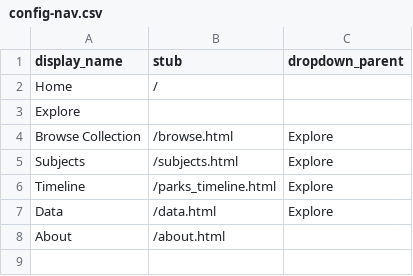
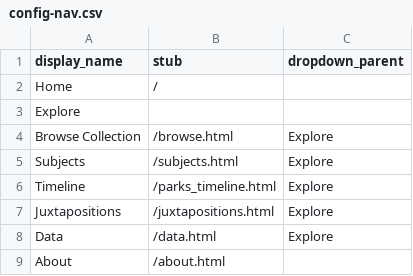
Before and after one commit to isu-digital/lib-centennial, a CSV file: _data/config-nav.csv, drawn as a sheet.

```diff
--- a/_data/config-nav.csv
+++ b/_data/config-nav.csv
@@ -6,2 +6,3 @@ Subjects,/subjects.html,Explore
 Timeline,/parks_timeline.html,Explore
+Juxtapositions,/juxtapositions.html,Explore
 Data,/data.html,Explore
```
Also changed, not shown: 7 other files.
